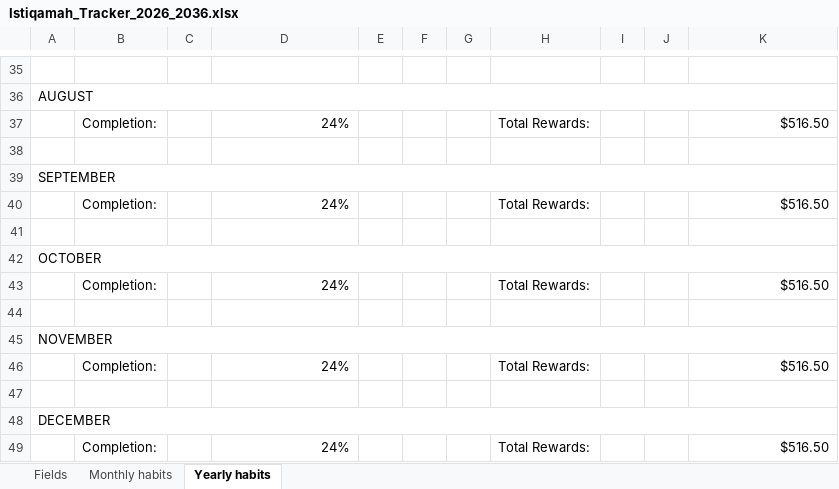
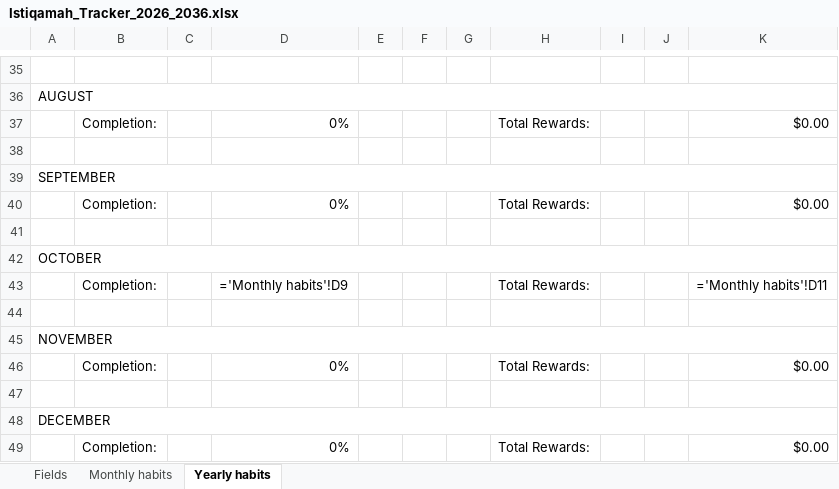
Before and after one commit to iamrmmasum-crypto/istiqamah, an Excel workbook: Istiqamah_Tracker_2026_2036.xlsx, sheet Yearly habits, drawn as a sheet; only a part is shown, gaps mark what is left out; values as stored, in another font and other column widths than the file's, no cell formats; formulas without a stored value are shown as written; the diff covers the shown part only; the diff names each change by its address in the sheet, - before the commit and + after, or states it on an @@ line.

Commit message:
Fix table alignment in 28-day months, sync year/month pickers, enable live dynamic yearly & vault metrics, and correct CSS/Excel formulas

```diff
--- a/Istiqamah_Tracker_2026_2036.xlsx (sheet Yearly habits)
+++ b/Istiqamah_Tracker_2026_2036.xlsx (sheet Yearly habits)
-D37: 24%
+D37: 0%
-K37: $516.50
+K37: $0.00
-D40: 24%
+D40: 0%
-K40: $516.50
+K40: $0.00
-D43: 24%
+D43: ='Monthly habits'!D9
-K43: $516.50
+K43: ='Monthly habits'!D11
-D46: 24%
+D46: 0%
-K46: $516.50
+K46: $0.00
-D49: 24%
+D49: 0%
-K49: $516.50
+K49: $0.00
```
Also changed, not shown: 16 edited cells elsewhere in this sheet, sheet Monthly habits, cell formats, 4 other files.
